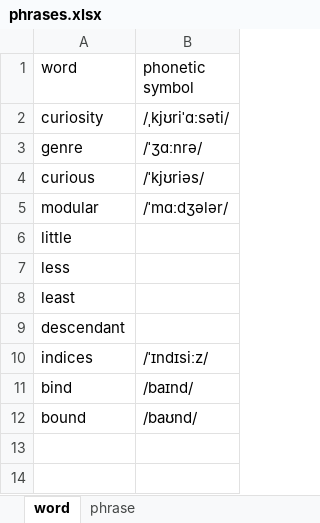
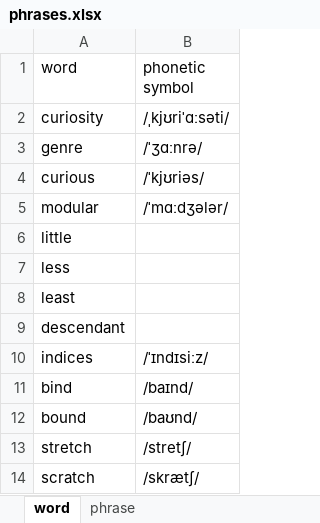
Before and after one commit to yunguoran/notes, an Excel workbook: english/phrases.xlsx, sheet word, drawn as a sheet; values as stored, in another font and other column widths than the file's, no borders; the diff names each change by its address in the sheet, - before the commit and + after, or states it on an @@ line.

```diff
--- a/english/phrases.xlsx (sheet word)
+++ b/english/phrases.xlsx (sheet word)
+row 13: stretch | /stretʃ/
+row 14: scratch | /skrætʃ/
```
Also changed, not shown: sheet phrase, 3 other files.
